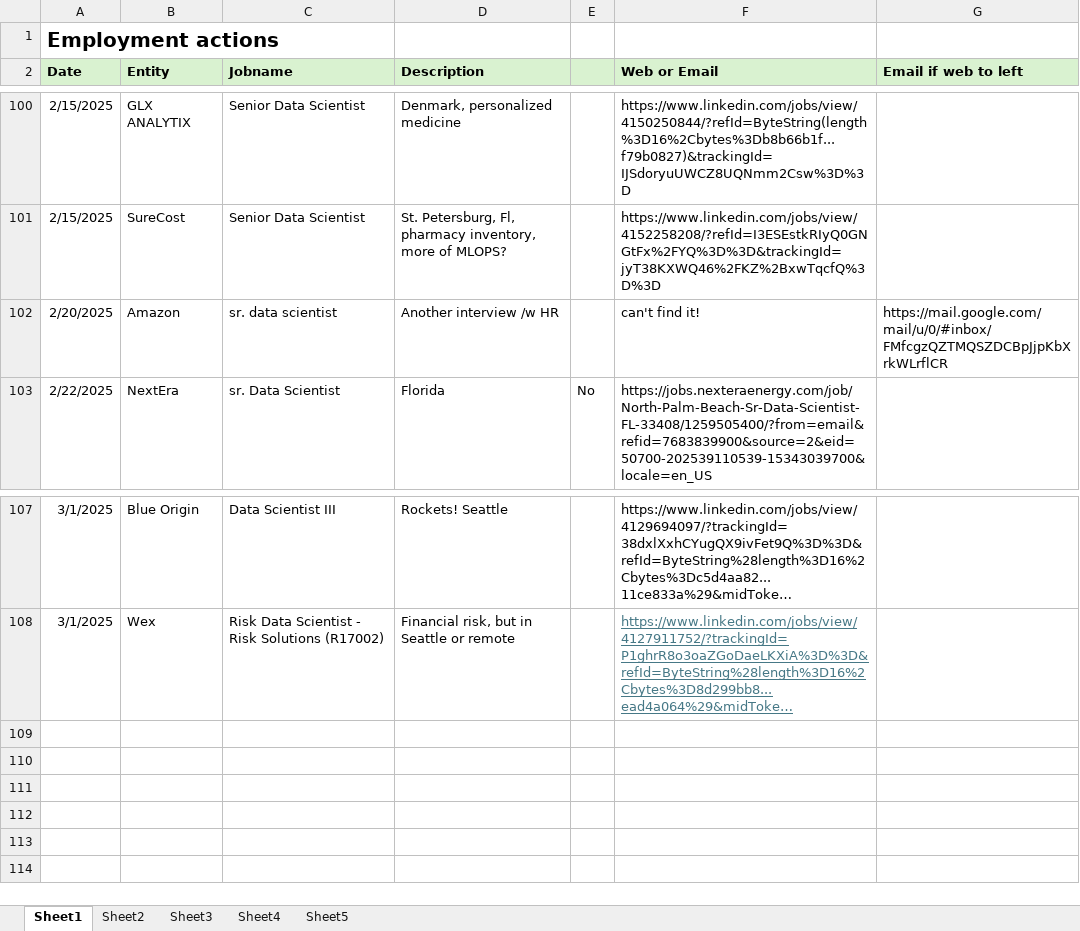
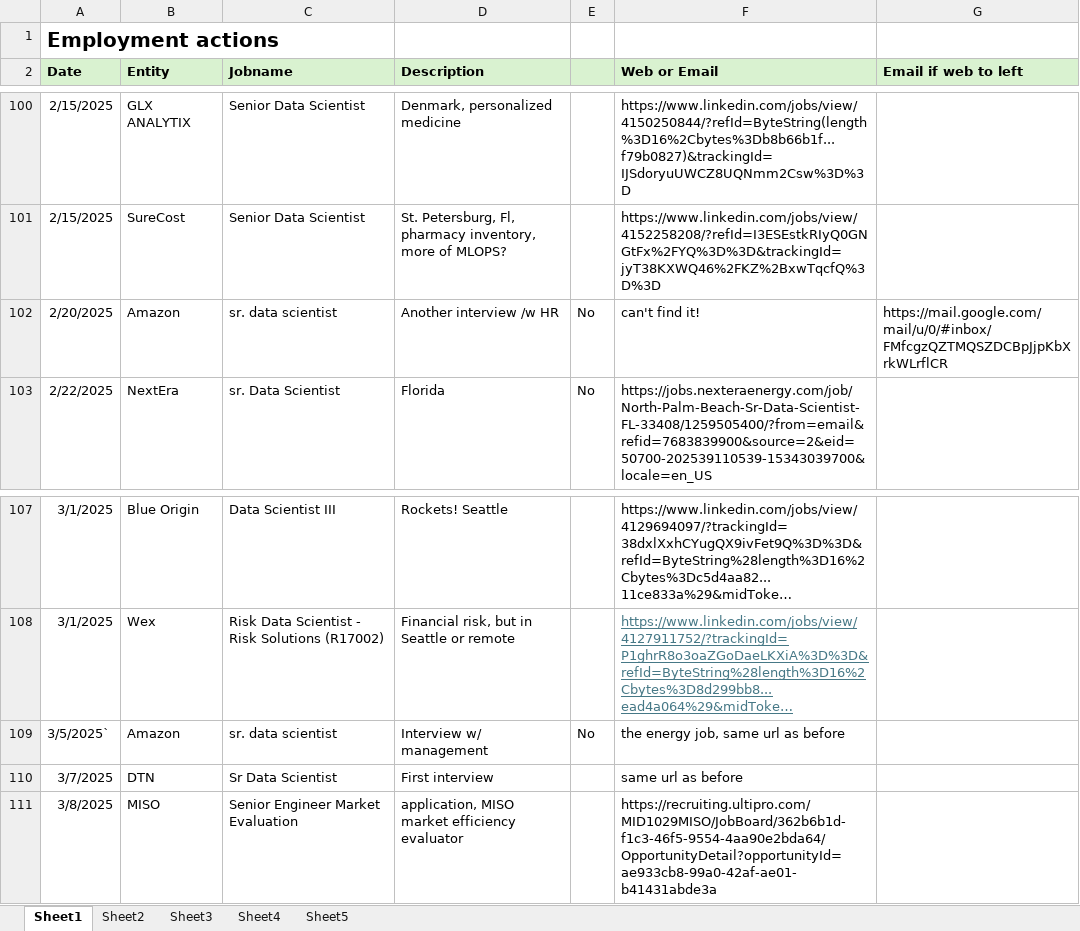
Before and after one commit to notuntoward/ref, an Excel workbook: obsidian/Obsidian Share Vault/Work/Between Jobs/QCELLs offboarding/attachments/jobactions.xlsx, sheet Sheet1, drawn as a sheet; only a part is shown, gaps mark what is left out; long unchanged cells end in …; values as stored, in another font and other column widths than the file's, no borders; the diff names each change by its address in the sheet, - before the commit and + after, or states it on an @@ line.

Commit message:
obsidian backup auto: 2025-03-10 10:23:49
Affected files:
Too many files to list

```diff
--- a/obsidian/Obsidian Share Vault/Work/Between Jobs/QCELLs offboarding/attachments/jobactions.xlsx (sheet Sheet1)
+++ b/obsidian/Obsidian Share Vault/Work/Between Jobs/QCELLs offboarding/attachments/jobactions.xlsx (sheet Sheet1)
-E102: (empty)
+E102: No
+row 109: 3/5/2025` | Amazon | sr. data scientist | Interview w/ management | No | the energy job, same url as before
+row 110: 3/7/2025 | DTN | Sr Data Scientist | First interview |  | same url as before
+row 111: 3/8/2025 | MISO | Senior Engineer Market Evaluation | application, MISO market efficiency evaluator |  | https://recruiting.ultipro.com/MID1029MISO/JobBoard/362b6b1d-f1c3-46f5-9554-4aa90e2bda64/OpportunityDetail?opportunityId=ae933cb8-99a0-42af-ae01-b41431abde3a
```
Also changed, not shown: 29 other files.
